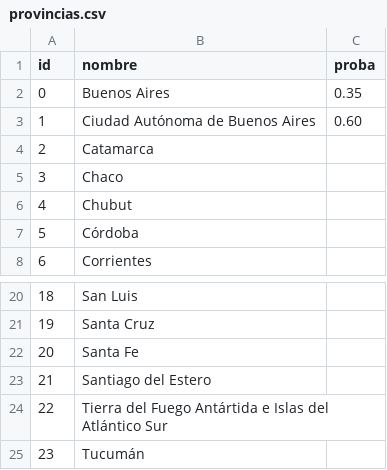
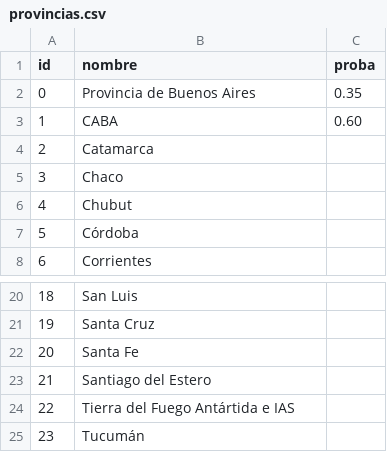
Before and after one commit to trOOnies/itba-pda-scasso, a CSV file: mentre/dags/tables/provincias.csv, drawn as a sheet; only a part is shown, gaps mark what is left out.

```diff
--- a/mentre/dags/tables/provincias.csv
+++ b/mentre/dags/tables/provincias.csv
@@ -1,4 +1,4 @@
 id,nombre,proba
-0,Buenos Aires,0.35
-1,Ciudad Autónoma de Buenos Aires,0.60
+0,Provincia de Buenos Aires,0.35
+1,CABA,0.60
 2,Catamarca,
@@ -23,3 +23,3 @@ id,nombre,proba
 21,Santiago del Estero,
-22,Tierra del Fuego Antártida e Islas del Atlántico Sur,
+22,Tierra del Fuego Antártida e IAS,
 23,Tucumán,
```
Also changed, not shown: 14 other files.
